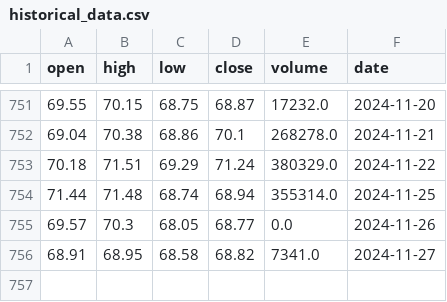
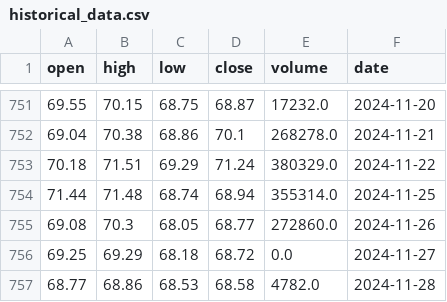
Before and after one commit to AnatolPoiata/oilforecast, a CSV file: historical_data.csv, drawn as a sheet; only a part is shown, gaps mark what is left out.

```diff
--- a/historical_data.csv
+++ b/historical_data.csv
@@ -754,3 +754,4 @@ open,high,low,close,volume,date
 71.44,71.48,68.74,68.94,355314.0,2024-11-25
-69.57,70.3,68.05,68.77,0.0,2024-11-26
-68.91,68.95,68.58,68.82,7341.0,2024-11-27
+69.08,70.3,68.05,68.77,272860.0,2024-11-26
+69.25,69.29,68.18,68.72,0.0,2024-11-27
+68.77,68.86,68.53,68.58,4782.0,2024-11-28
```
Also changed, not shown: forecast_data.csv.
